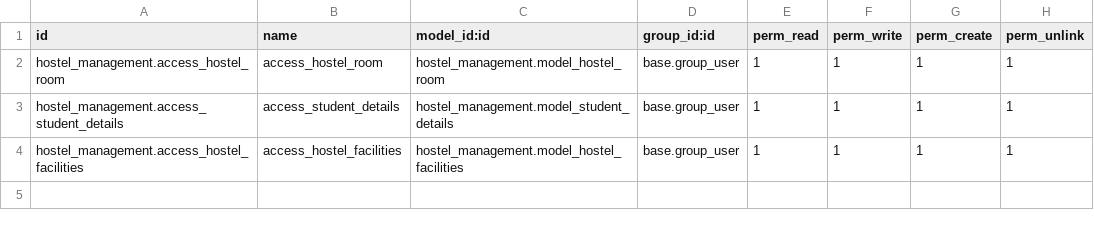
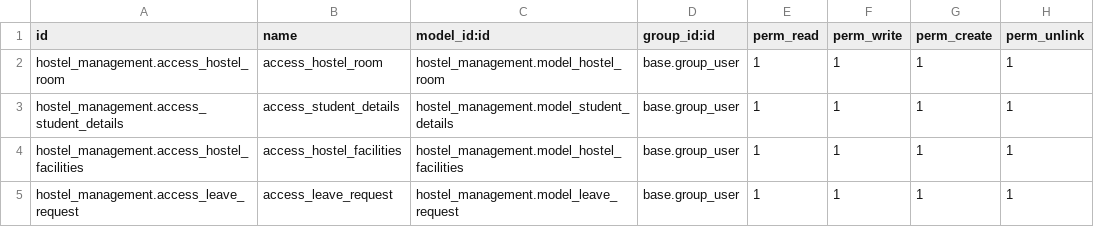
Before and after one commit to fastfarrr/cybro, a CSV file: security/ir.model.access.csv, drawn as a sheet.

Commit message:
[UPDATE] HOSTEL MANAGMENT 2.0

```diff
--- a/security/ir.model.access.csv
+++ b/security/ir.model.access.csv
@@ -4 +4,2 @@ hostel_management.access_student_details,access_student_details,hostel_managemen
 hostel_management.access_hostel_facilities,access_hostel_facilities,hostel_management.model_hostel_facilities,base.group_user,1,1,1,1
+hostel_management.access_leave_request,access_leave_request,hostel_management.model_leave_request,base.group_user,1,1,1,1
```
Also changed, not shown: 11 other files.
